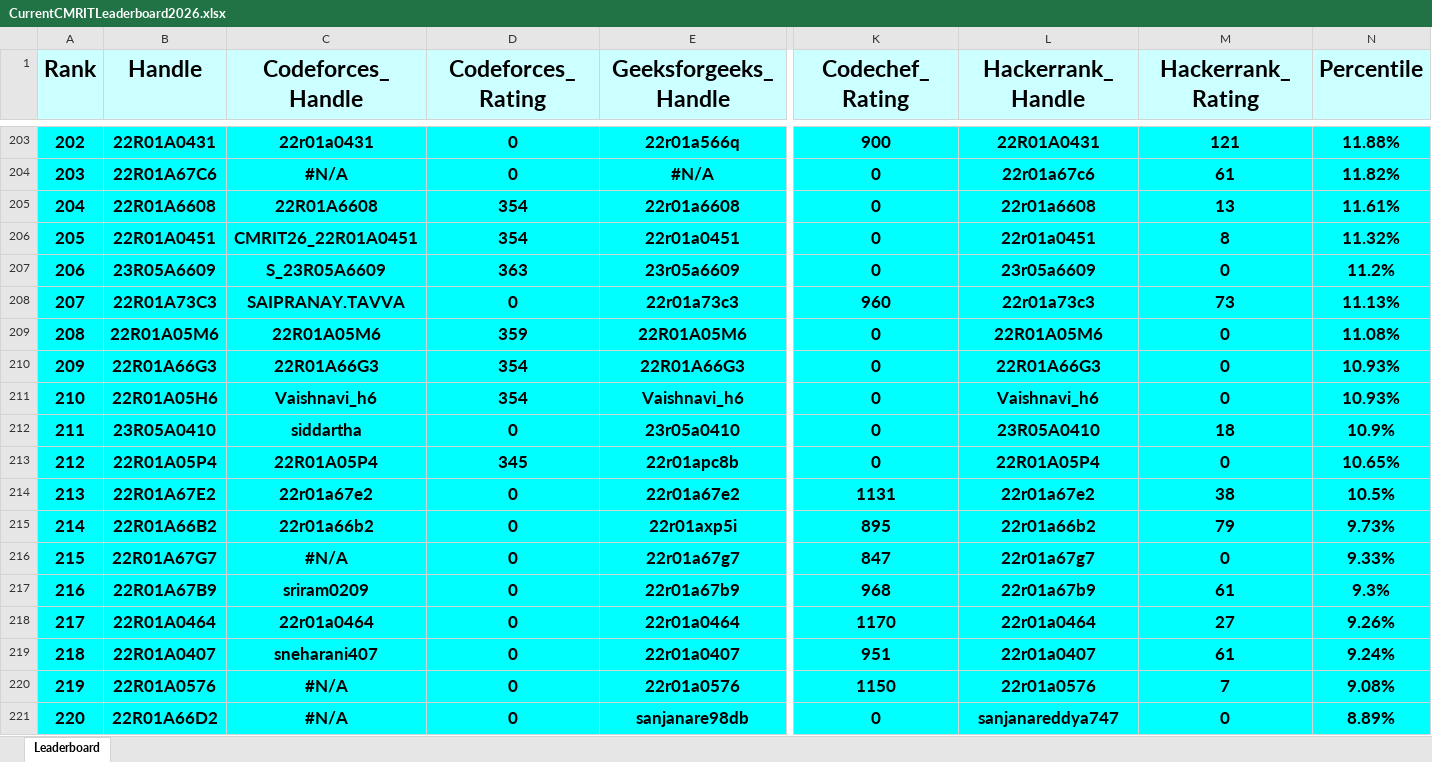
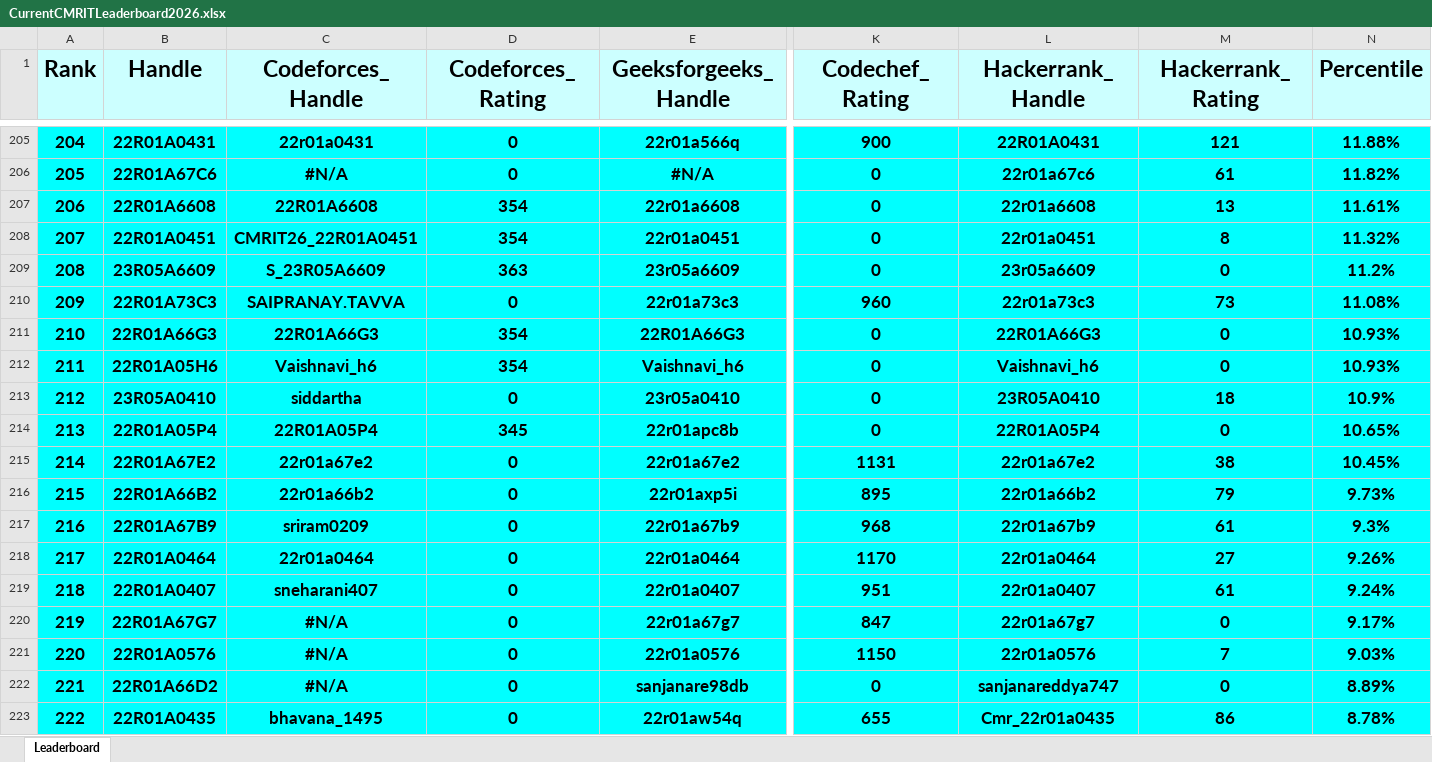
Before and after one commit to gabyah92/CMRIT2026Leaderboard, an Excel workbook: Leaderboards/CurrentCMRITLeaderboard2026.xlsx, sheet Leaderboard, drawn as a sheet; only a part is shown, gaps mark what is left out; the shorter side is filled out with more unchanged rows; values as stored, in another font and other column widths than the file's, no borders; removed rows and columns are numbered as before the commit, all else as after; rows hold the shown columns only; the diff covers the shown part only; the diff names each change by its address in the sheet, - before the commit and + after, or states it on an @@ line.

```diff
--- a/Leaderboards/CurrentCMRITLeaderboard2026.xlsx (sheet Leaderboard)
+++ b/Leaderboards/CurrentCMRITLeaderboard2026.xlsx (sheet Leaderboard)
@@ column A (Rank) renumbered between rows 9 and 789 @@
-N210 (Percentile): 11.13%
+N210 (Percentile): 11.08%
-row 209: 208 | 22R01A05M6 | 22R01A05M6 | 359 | 22R01A05M6 | 0 | 22R01A05M6 | 0 | 11.08%
-N215 (Percentile): 10.5%
+N215 (Percentile): 10.45%
-row 216: 215 | 22R01A67G7 | #N/A | 0 | 22r01a67g7 | 847 | 22r01a67g7 | 0 | 9.33%
+row 220: 219 | 22R01A67G7 | #N/A | 0 | 22r01a67g7 | 847 | 22r01a67g7 | 0 | 9.17%
-N221 (Percentile): 9.08%
+N221 (Percentile): 9.03%
```
Also changed, not shown: 26 added rows, 25 removed rows and 37 edited cells elsewhere in this sheet.
